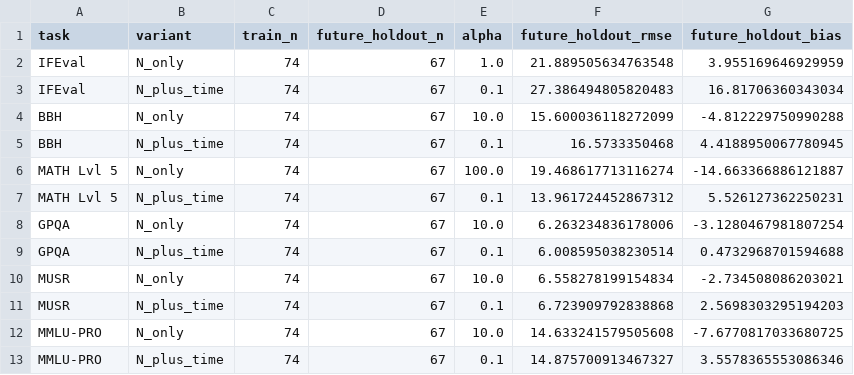
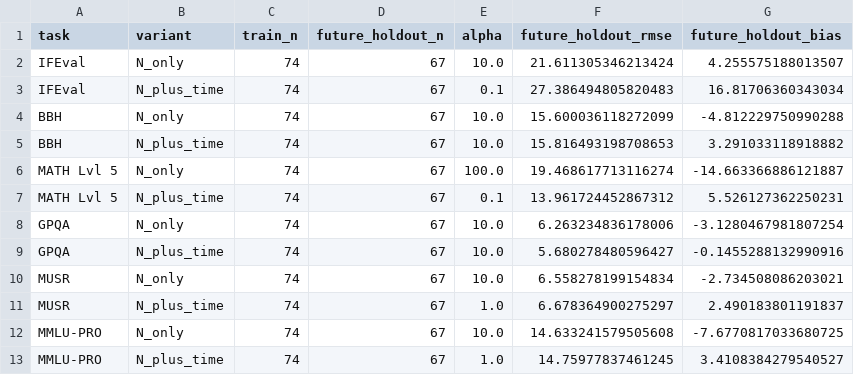
Before and after one commit to serendip215-cell/math_model, a CSV file: F题_初步方案/outputs/problem4/results/task_model_future_holdout.csv, drawn as a sheet.

```diff
--- a/F题_初步方案/outputs/problem4/results/task_model_future_holdout.csv
+++ b/F题_初步方案/outputs/problem4/results/task_model_future_holdout.csv
@@ -1,6 +1,6 @@
 task,variant,train_n,future_holdout_n,alpha,future_holdout_rmse,future_holdout_bias
-IFEval,N_only,74,67,1.0,21.889505634763548,3.955169646929959
+IFEval,N_only,74,67,10.0,21.611305346213424,4.255575188013507
 IFEval,N_plus_time,74,67,0.1,27.386494805820483,16.81706360343034
 BBH,N_only,74,67,10.0,15.600036118272099,-4.812229750990288
-BBH,N_plus_time,74,67,0.1,16.5733350468,4.4188950067780945
+BBH,N_plus_time,74,67,10.0,15.816493198708653,3.291033118918882
 MATH Lvl 5,N_only,74,67,100.0,19.468617713116274,-14.663366886121887
@@ -8,6 +8,6 @@ MATH Lvl 5,N_plus_time,74,67,0.1,13.961724452867312,5.526127362250231
 GPQA,N_only,74,67,10.0,6.263234836178006,-3.1280467981807254
-GPQA,N_plus_time,74,67,0.1,6.008595038230514,0.4732968701594688
+GPQA,N_plus_time,74,67,10.0,5.680278480596427,-0.1455288132990916
 MUSR,N_only,74,67,10.0,6.558278199154834,-2.734508086203021
-MUSR,N_plus_time,74,67,0.1,6.723909792838868,2.5698303295194203
+MUSR,N_plus_time,74,67,1.0,6.678364900275297,2.490183801191837
 MMLU-PRO,N_only,74,67,10.0,14.633241579505608,-7.6770817033680725
-MMLU-PRO,N_plus_time,74,67,0.1,14.875700913467327,3.5578365553086346
+MMLU-PRO,N_plus_time,74,67,1.0,14.75977837461245,3.4108384279540527
```
Also changed, not shown: F题_初步方案/outputs/problem4/results/conditional_decomposition.csv, F题_初步方案/outputs/problem4/results/decomposition_family_bootstrap.csv, 16 other files.
